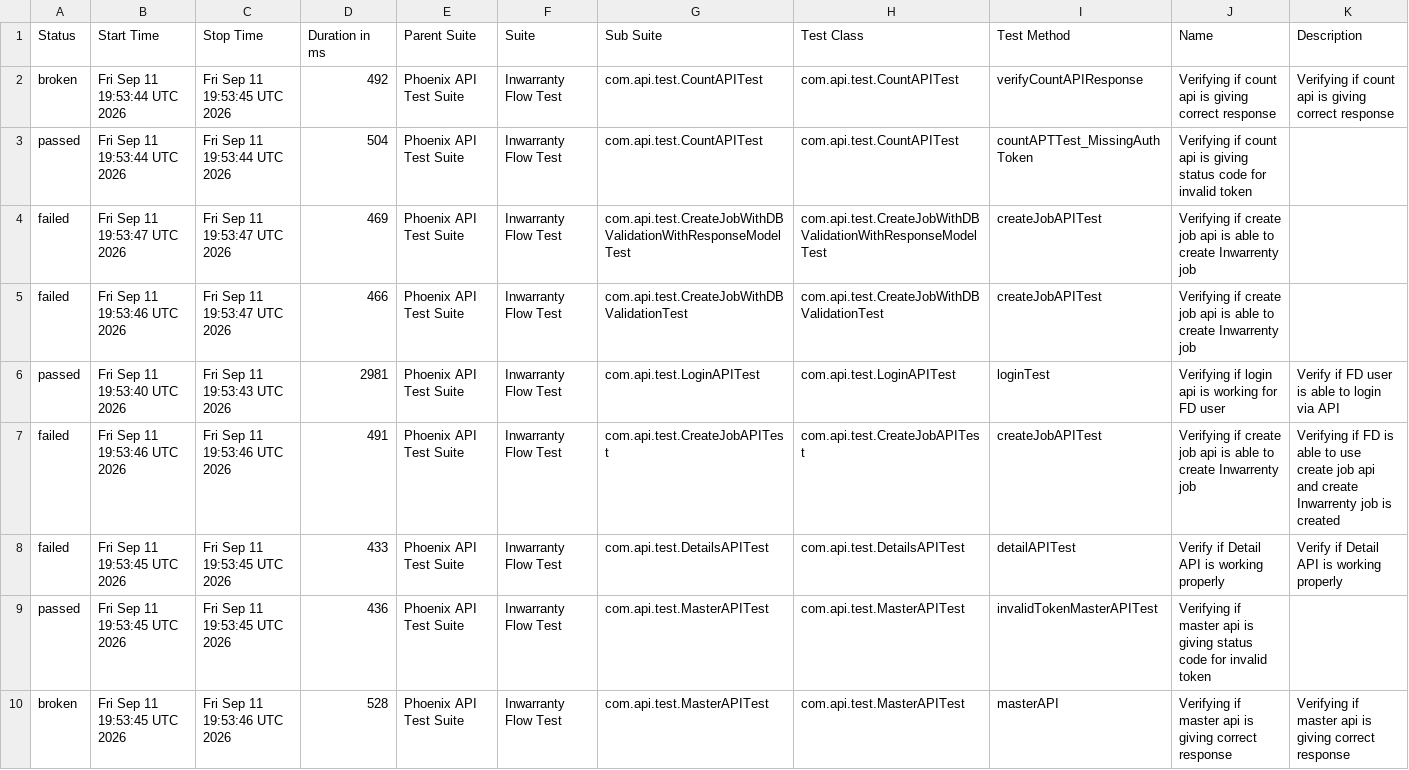
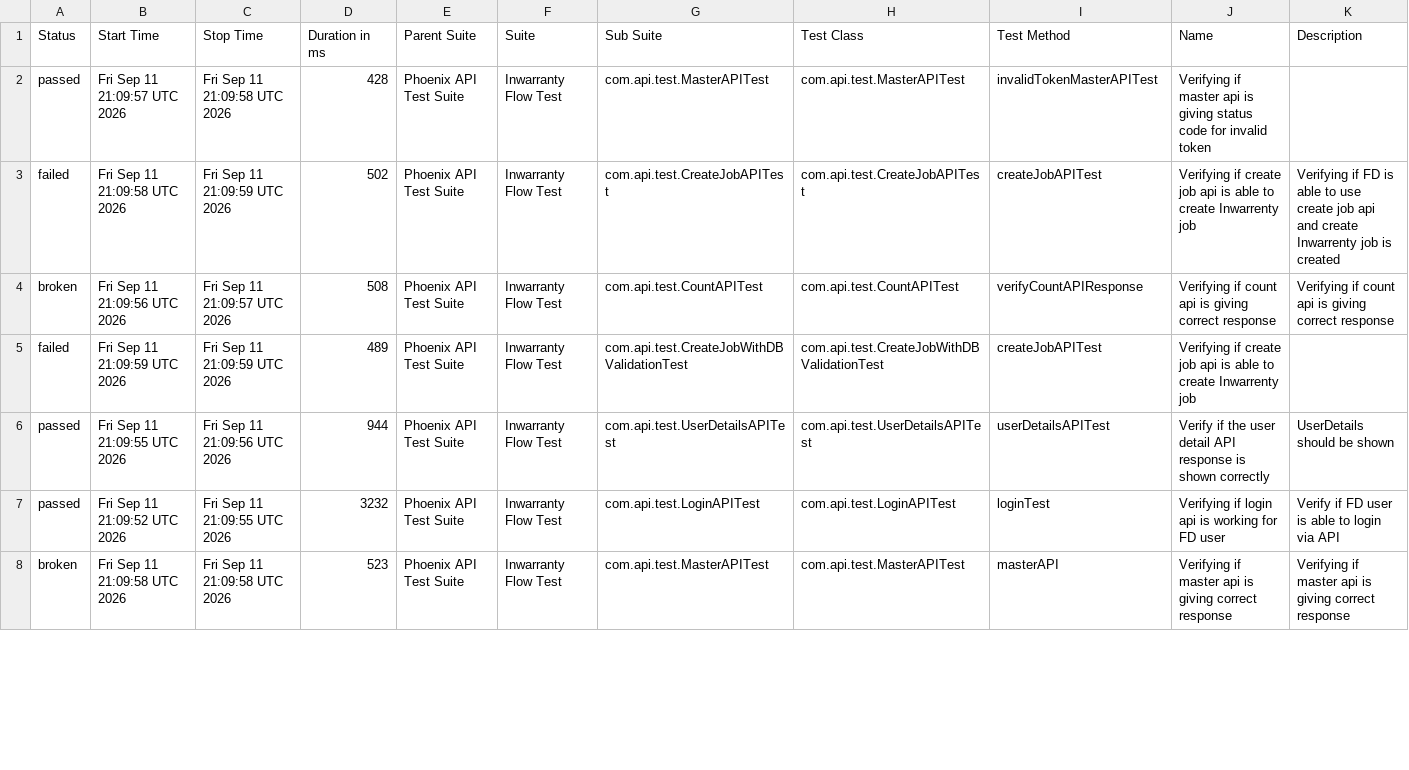
Before and after one commit to manasi7830/PhoneixTestAutomationFramework, a CSV file: data/suites.csv, drawn as a sheet; only a part is shown; the diff covers the shown part only.

```diff
--- a/data/suites.csv
+++ b/data/suites.csv
@@ -1,10 +1,8 @@
 "Status","Start Time","Stop Time","Duration in ms","Parent Suite","Suite","Sub Suite","Test Class","Test Method","Name","Description"
-"broken","Fri Sep 11 19:53:44 UTC 2026","Fri Sep 11 19:53:45 UTC 2026","492","Phoenix API Test Suite","Inwarranty Flow Test","com.api.test.CountAPITest","com.api.test.CountAPITest","verifyCountAPIResponse","Verifying if count api is giving correct response","Verifying if count api is giving correct response"
-"passed","Fri Sep 11 19:53:44 UTC 2026","Fri Sep 11 19:53:44 UTC 2026","504","Phoenix API Test Suite","Inwarranty Flow Test","com.api.test.CountAPITest","com.api.test.CountAPITest","countAPTTest_MissingAuthToken","Verifying if count api is giving status code for invalid token ",""
-"failed","Fri Sep 11 19:53:47 UTC 2026","Fri Sep 11 19:53:47 UTC 2026","469","Phoenix API Test Suite","Inwarranty Flow Test","com.api.test.CreateJobWithDBValidationWithResponseModelTest","com.api.test.CreateJobWithDBValidationWithResponseModelTest","createJobAPITest","Verifying if create job api is able to create Inwarrenty job",""
-"failed","Fri Sep 11 19:53:46 UTC 2026","Fri Sep 11 19:53:47 UTC 2026","466","Phoenix API Test Suite","Inwarranty Flow Test","com.api.test.CreateJobWithDBValidationTest","com.api.test.CreateJobWithDBValidationTest","createJobAPITest","Verifying if create job api is able to create Inwarrenty job",""
-"passed","Fri Sep 11 19:53:40 UTC 2026","Fri Sep 11 19:53:43 UTC 2026","2981","Phoenix API Test Suite","Inwarranty Flow Test","com.api.test.LoginAPITest","com.api.test.LoginAPITest","loginTest","Verifying if login api is working for FD user","Verify if FD user is able to login via API"
-"failed","Fri Sep 11 19:53:46 UTC 2026","Fri Sep 11 19:53:46 UTC 2026","491","Phoenix API Test Suite","Inwarranty Flow Test","com.api.test.CreateJobAPITest","com.api.test.CreateJobAPITest","createJobAPITest","Verifying if create job api is able to create Inwarrenty job","Verifying if  FD is able to use create job api and create Inwarrenty job is created"
-"failed","Fri Sep 11 19:53:45 UTC 2026","Fri Sep 11 19:53:45 UTC 2026","433","Phoenix API Test Suite","Inwarranty Flow Test","com.api.test.DetailsAPITest","com.api.test.DetailsAPITest","detailAPITest","Verify if Detail API is working properly","Verify if Detail API is working properly"
-"passed","Fri Sep 11 19:53:45 UTC 2026","Fri Sep 11 19:53:45 UTC 2026","436","Phoenix API Test Suite","Inwarranty Flow Test","com.api.test.MasterAPITest","com.api.test.MasterAPITest","invalidTokenMasterAPITest","Verifying if master api is giving status code for invalid token ",""
-"broken","Fri Sep 11 19:53:45 UTC 2026","Fri Sep 11 19:53:46 UTC 2026","528","Phoenix API Test Suite","Inwarranty Flow Test","com.api.test.MasterAPITest","com.api.test.MasterAPITest","masterAPI","Verifying if master api is giving correct response","Verifying if master api is giving correct response"
+"passed","Fri Sep 11 21:09:57 UTC 2026","Fri Sep 11 21:09:58 UTC 2026","428","Phoenix API Test Suite","Inwarranty Flow Test","com.api.test.MasterAPITest","com.api.test.MasterAPITest","invalidTokenMasterAPITest","Verifying if master api is giving status code for invalid token ",""
+"failed","Fri Sep 11 21:09:58 UTC 2026","Fri Sep 11 21:09:59 UTC 2026","502","Phoenix API Test Suite","Inwarranty Flow Test","com.api.test.CreateJobAPITest","com.api.test.CreateJobAPITest","createJobAPITest","Verifying if create job api is able to create Inwarrenty job","Verifying if  FD is able to use create job api and create Inwarrenty job is created"
+"broken","Fri Sep 11 21:09:56 UTC 2026","Fri Sep 11 21:09:57 UTC 2026","508","Phoenix API Test Suite","Inwarranty Flow Test","com.api.test.CountAPITest","com.api.test.CountAPITest","verifyCountAPIResponse","Verifying if count api is giving correct response","Verifying if count api is giving correct response"
+"failed","Fri Sep 11 21:09:59 UTC 2026","Fri Sep 11 21:09:59 UTC 2026","489","Phoenix API Test Suite","Inwarranty Flow Test","com.api.test.CreateJobWithDBValidationTest","com.api.test.CreateJobWithDBValidationTest","createJobAPITest","Verifying if create job api is able to create Inwarrenty job",""
+"passed","Fri Sep 11 21:09:55 UTC 2026","Fri Sep 11 21:09:56 UTC 2026","944","Phoenix API Test Suite","Inwarranty Flow Test","com.api.test.UserDetailsAPITest","com.api.test.UserDetailsAPITest","userDetailsAPITest","Verify if the user detail API response is shown correctly","UserDetails should be shown"
+"passed","Fri Sep 11 21:09:52 UTC 2026","Fri Sep 11 21:09:55 UTC 2026","3232","Phoenix API Test Suite","Inwarranty Flow Test","com.api.test.LoginAPITest","com.api.test.LoginAPITest","loginTest","Verifying if login api is working for FD user","Verify if FD user is able to login via API"
+"broken","Fri Sep 11 21:09:58 UTC 2026","Fri Sep 11 21:09:58 UTC 2026","523","Phoenix API Test Suite","Inwarranty Flow Test","com.api.test.MasterAPITest","com.api.test.MasterAPITest","masterAPI","Verifying if master api is giving correct response","Verifying if master api is giving correct response"
```
Also changed, not shown: 2 added rows and 8 edited cells elsewhere in this file, data/behaviors.csv, 57 other files.
